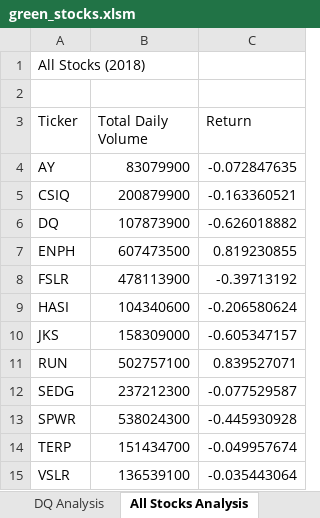
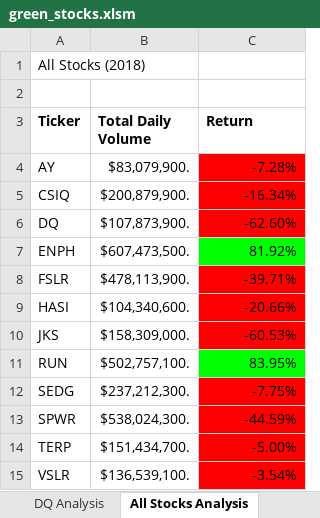
Before and after one commit to borkard/stock-analysis, an Excel workbook: green_stocks.xlsm, sheet All Stocks Analysis, drawn as a sheet; values as stored, in another font and other column widths than the file's, no borders; the diff names each change by its address in the sheet, - before the commit and + after, or states it on an @@ line.

Commit message:
Add files via upload

```diff
--- a/green_stocks.xlsm (sheet All Stocks Analysis)
+++ b/green_stocks.xlsm (sheet All Stocks Analysis)
-A3:C3 bold: off
+A3:C3 bold: on
-B4 (Total Daily Volume): 83079900
+B4 (Total Daily Volume): $83,079,900.
-C4 (Return): -0.072847635
+C4 (Return): -7.28%
-C4:C6 fill: none
+C4:C6 fill: #FF0000
-B5 (Total Daily Volume): 200879900
+B5 (Total Daily Volume): $200,879,900.
-C5 (Return): -0.163360521
+C5 (Return): -16.34%
-B6 (Total Daily Volume): 107873900
+B6 (Total Daily Volume): $107,873,900.
-C6 (Return): -0.626018882
+C6 (Return): -62.60%
-B7 (Total Daily Volume): 607473500
+B7 (Total Daily Volume): $607,473,500.
-C7 (Return): 0.819230855
+C7 (Return): 81.92%
-C7 fill: none
+C7 fill: #00FF00
-B8 (Total Daily Volume): 478113900
+B8 (Total Daily Volume): $478,113,900.
-C8 (Return): -0.39713192
+C8 (Return): -39.71%
-C8:C10 fill: none
+C8:C10 fill: #FF0000
-B9 (Total Daily Volume): 104340600
+B9 (Total Daily Volume): $104,340,600.
-C9 (Return): -0.206580624
+C9 (Return): -20.66%
-B10 (Total Daily Volume): 158309000
+B10 (Total Daily Volume): $158,309,000.
-C10 (Return): -0.605347157
+C10 (Return): -60.53%
-B11 (Total Daily Volume): 502757100
+B11 (Total Daily Volume): $502,757,100.
-C11 (Return): 0.839527071
+C11 (Return): 83.95%
-C11 fill: none
+C11 fill: #00FF00
-B12 (Total Daily Volume): 237212300
+B12 (Total Daily Volume): $237,212,300.
-C12 (Return): -0.077529587
+C12 (Return): -7.75%
-C12:C15 fill: none
+C12:C15 fill: #FF0000
-B13 (Total Daily Volume): 538024300
+B13 (Total Daily Volume): $538,024,300.
-C13 (Return): -0.445930928
+C13 (Return): -44.59%
-B14 (Total Daily Volume): 151434700
+B14 (Total Daily Volume): $151,434,700.
-C14 (Return): -0.049957674
+C14 (Return): -5.00%
-B15 (Total Daily Volume): 136539100
+B15 (Total Daily Volume): $136,539,100.
-C15 (Return): -0.035443064
+C15 (Return): -3.54%
```
